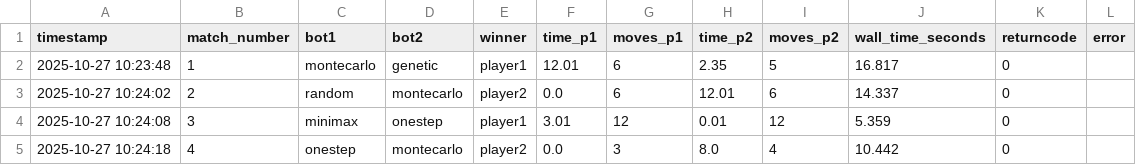
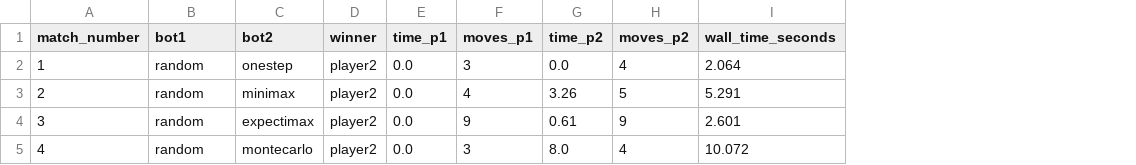
Before and after one commit to Reigenleif/tubes-1-ai-lanjut-connect-4, a CSV file: results.csv, drawn as a sheet; only a part is shown; removed rows and columns are numbered as before the commit, all else as after; the diff covers the shown part only; the diff names each change by its address in the sheet, - before the commit and + after, or states it on an @@ line.

```diff
--- a/results.csv
+++ b/results.csv
-column A (timestamp), rows 2-5: 2025-10-27 10:23:48 | 2025-10-27 10:24:02 | 2025-10-27 10:24:08 | 2025-10-27 10:24:18
-column K (returncode), rows 2-5: all 0
-column L (error), empty
-B2 (bot1): montecarlo
+B2 (bot1): random
-C2 (bot2): genetic
+C2 (bot2): onestep
-D2 (winner): player1
+D2 (winner): player2
-E2 (time_p1): 12.01
+E2 (time_p1): 0.0
-F2 (moves_p1): 6
+F2 (moves_p1): 3
-G2 (time_p2): 2.35
+G2 (time_p2): 0.0
-H2 (moves_p2): 5
+H2 (moves_p2): 4
-I2 (wall_time_seconds): 16.817
+I2 (wall_time_seconds): 2.064
-C3 (bot2): montecarlo
+C3 (bot2): minimax
-F3 (moves_p1): 6
+F3 (moves_p1): 4
-G3 (time_p2): 12.01
+G3 (time_p2): 3.26
-H3 (moves_p2): 6
+H3 (moves_p2): 5
-I3 (wall_time_seconds): 14.337
+I3 (wall_time_seconds): 5.291
-B4 (bot1): minimax
+B4 (bot1): random
-C4 (bot2): onestep
+C4 (bot2): expectimax
-D4 (winner): player1
+D4 (winner): player2
-E4 (time_p1): 3.01
+E4 (time_p1): 0.0
-F4 (moves_p1): 12
+F4 (moves_p1): 9
-G4 (time_p2): 0.01
+G4 (time_p2): 0.61
-H4 (moves_p2): 12
+H4 (moves_p2): 9
-I4 (wall_time_seconds): 5.359
+I4 (wall_time_seconds): 2.601
-B5 (bot1): onestep
+B5 (bot1): random
-I5 (wall_time_seconds): 10.442
+I5 (wall_time_seconds): 10.072
```
Also changed, not shown: 10 added rows and 7 edited cells elsewhere in this file, 2 other files.
